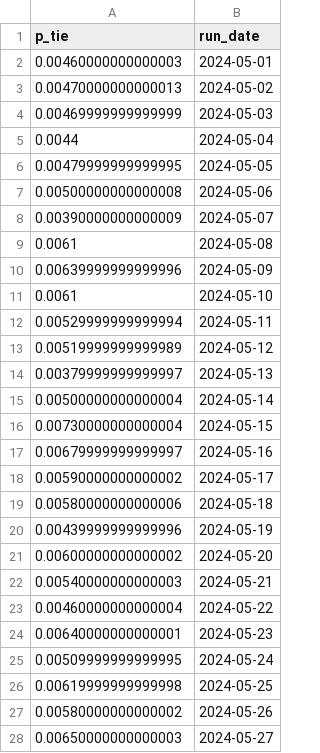
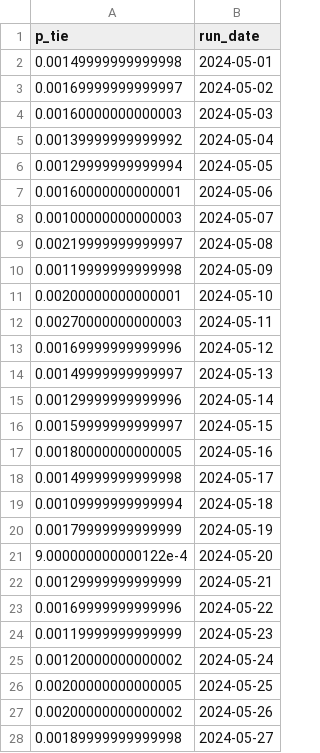
Before and after one commit to markjrieke/2024-potus, a CSV file: out/polls/tie_pres.csv, drawn as a sheet; only a part is shown; the diff covers the shown part only.

```diff
--- a/out/polls/tie_pres.csv
+++ b/out/polls/tie_pres.csv
@@ -1,28 +1,28 @@
 p_tie,run_date
-0.00460000000000003,2024-05-01
-0.00470000000000013,2024-05-02
-0.00469999999999999,2024-05-03
-0.0044,2024-05-04
-0.00479999999999995,2024-05-05
-0.00500000000000008,2024-05-06
-0.00390000000000009,2024-05-07
-0.0061,2024-05-08
-0.00639999999999996,2024-05-09
-0.0061,2024-05-10
-0.00529999999999994,2024-05-11
-0.00519999999999989,2024-05-12
-0.00379999999999997,2024-05-13
-0.00500000000000004,2024-05-14
-0.00730000000000004,2024-05-15
-0.00679999999999997,2024-05-16
-0.00590000000000002,2024-05-17
-0.00580000000000006,2024-05-18
-0.00439999999999996,2024-05-19
-0.00600000000000002,2024-05-20
-0.00540000000000003,2024-05-21
-0.00460000000000004,2024-05-22
-0.00640000000000001,2024-05-23
-0.00509999999999995,2024-05-24
-0.00619999999999998,2024-05-25
-0.00580000000000002,2024-05-26
-0.00650000000000003,2024-05-27
+0.00149999999999998,2024-05-01
+0.00169999999999997,2024-05-02
+0.00160000000000003,2024-05-03
+0.00139999999999992,2024-05-04
+0.00129999999999994,2024-05-05
+0.00160000000000001,2024-05-06
+0.00100000000000003,2024-05-07
+0.00219999999999997,2024-05-08
+0.00119999999999998,2024-05-09
+0.00200000000000001,2024-05-10
+0.00270000000000003,2024-05-11
+0.00169999999999996,2024-05-12
+0.00149999999999997,2024-05-13
+0.00129999999999996,2024-05-14
+0.00159999999999997,2024-05-15
+0.00180000000000005,2024-05-16
+0.00149999999999998,2024-05-17
+0.00109999999999994,2024-05-18
+0.00179999999999999,2024-05-19
+9.000000000000122e-4,2024-05-20
+0.00129999999999999,2024-05-21
+0.00169999999999996,2024-05-22
+0.00119999999999999,2024-05-23
+0.00120000000000002,2024-05-24
+0.00200000000000005,2024-05-25
+0.00200000000000002,2024-05-26
+0.00189999999999998,2024-05-27
```
Also changed, not shown: 34 edited cells elsewhere in this file, out/model_log.csv, out/polls/polls_out.csv, 9 other files.
